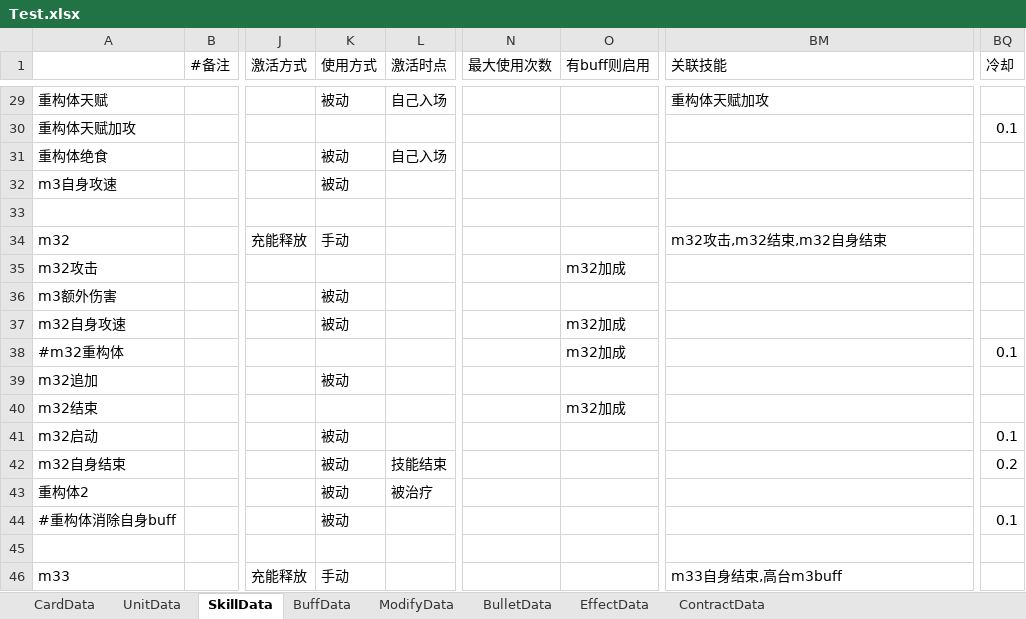
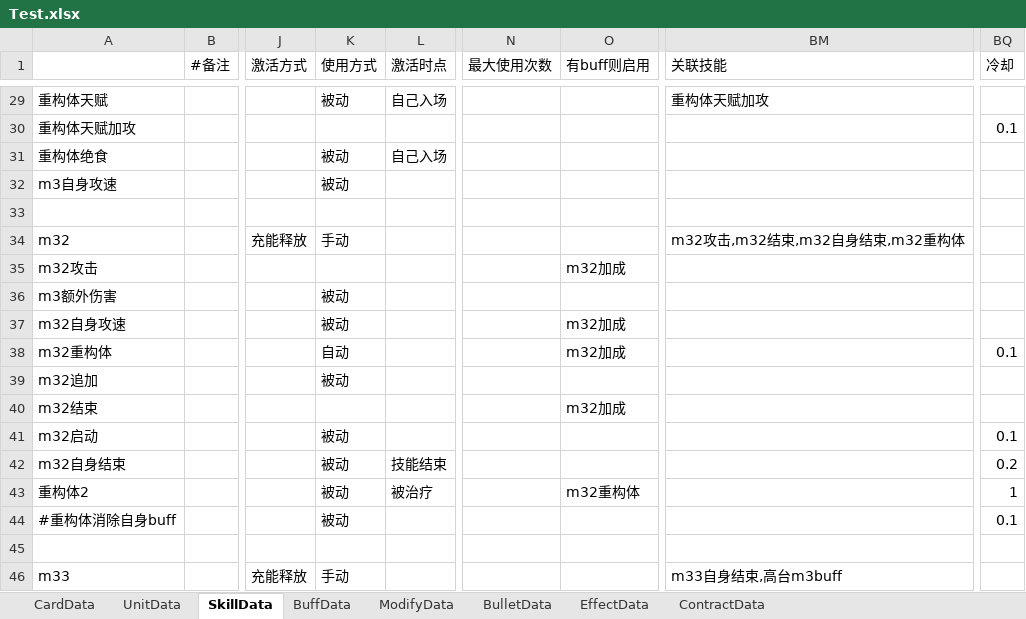
Before and after one commit to XR-857342619/ArkN, an Excel workbook: Excel/Main/Test.xlsx, sheet SkillData, drawn as a sheet; only a part is shown, gaps mark what is left out; values as stored, in another font and other column widths than the file's, no borders; the diff names each change by its address in the sheet, - before the commit and + after, or states it on an @@ line.

```diff
--- a/Excel/Main/Test.xlsx (sheet SkillData)
+++ b/Excel/Main/Test.xlsx (sheet SkillData)
-BM34 (关联技能): m32攻击,m32结束,m32自身结束
+BM34 (关联技能): m32攻击,m32结束,m32自身结束,m32重构体
-A38: #m32重构体
+A38: m32重构体
-K38 (使用方式): (empty)
+K38 (使用方式): 自动
-O43 (有buff则启用): (empty)
+O43 (有buff则启用): m32重构体
-BQ43 (冷却): (empty)
+BQ43 (冷却): 1
```
Also changed, not shown: 6 other files.
